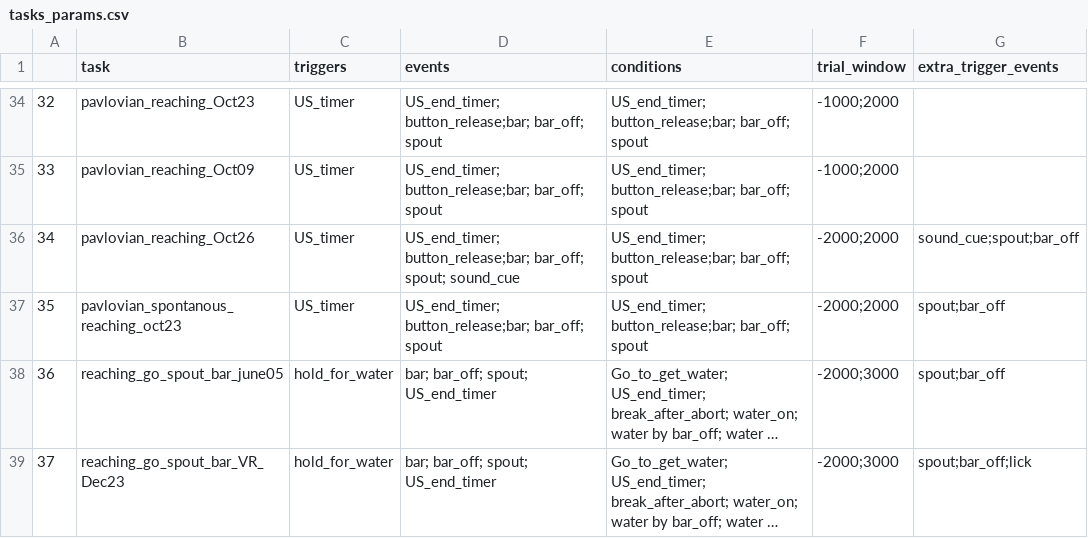
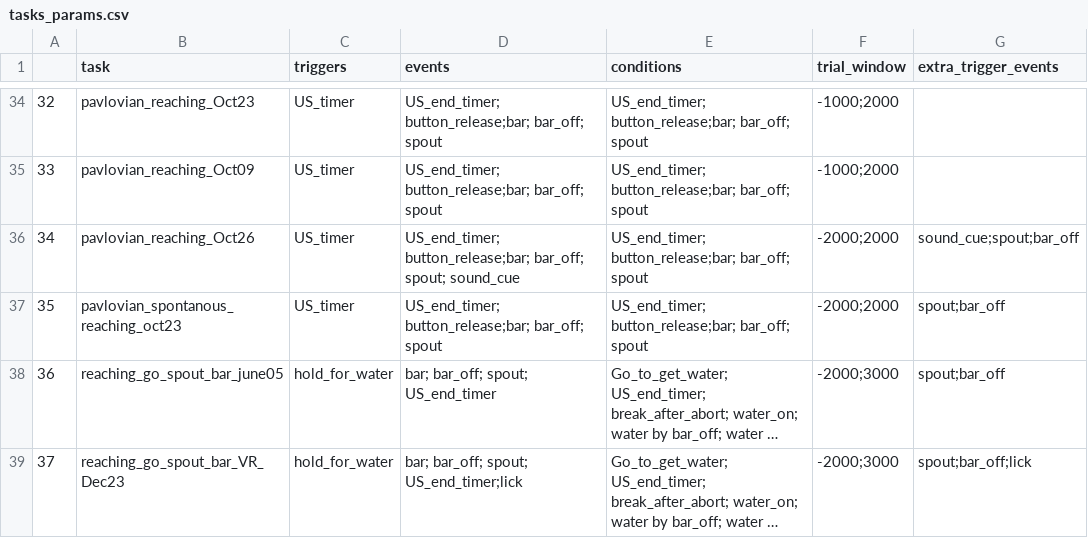
Before and after one commit to Magill-ASAP-team/trialexp, a CSV file: params/tasks_params.csv, drawn as a sheet; only a part is shown, gaps mark what is left out; long unchanged cells end in …; the diff names each change by its address in the sheet, - before the commit and + after, or states it on an @@ line.

Commit message:
remove the depedency on space in the separator of event names

```diff
--- a/params/tasks_params.csv
+++ b/params/tasks_params.csv
-D39 (events): bar; bar_off; spout; US_end_timer
+D39 (events): bar; bar_off; spout; US_end_timer;lick
```
Also changed, not shown: 1 other file.
